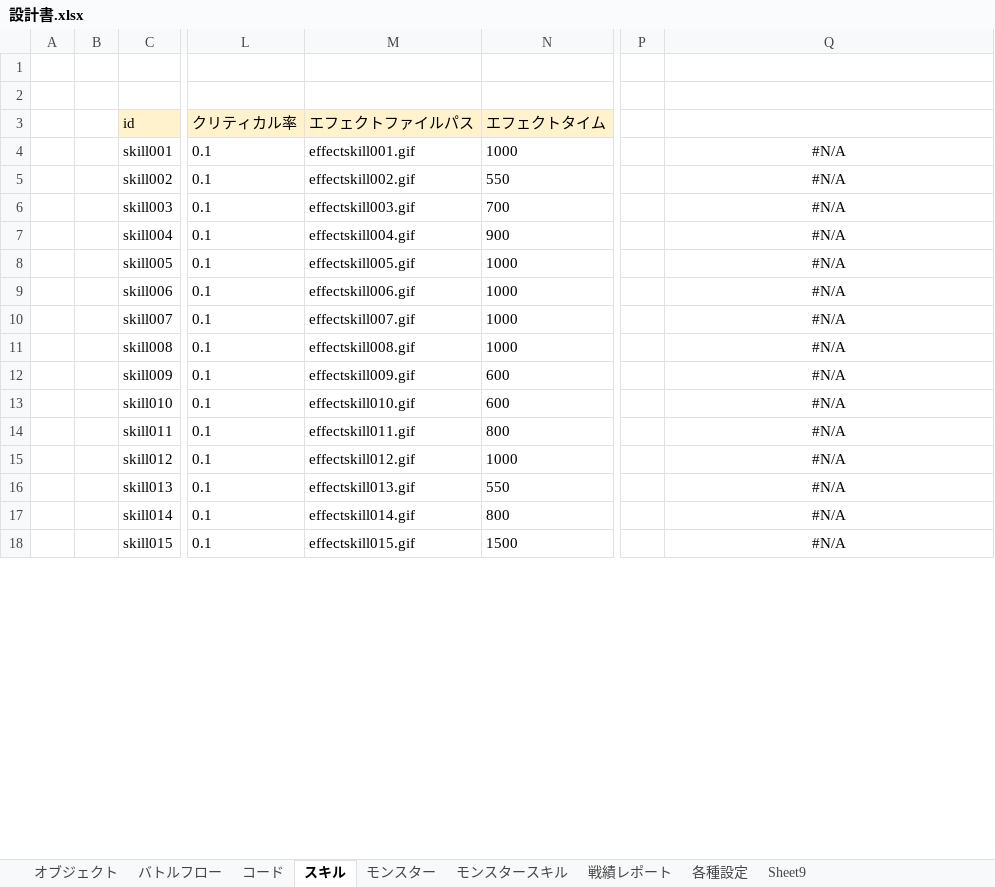
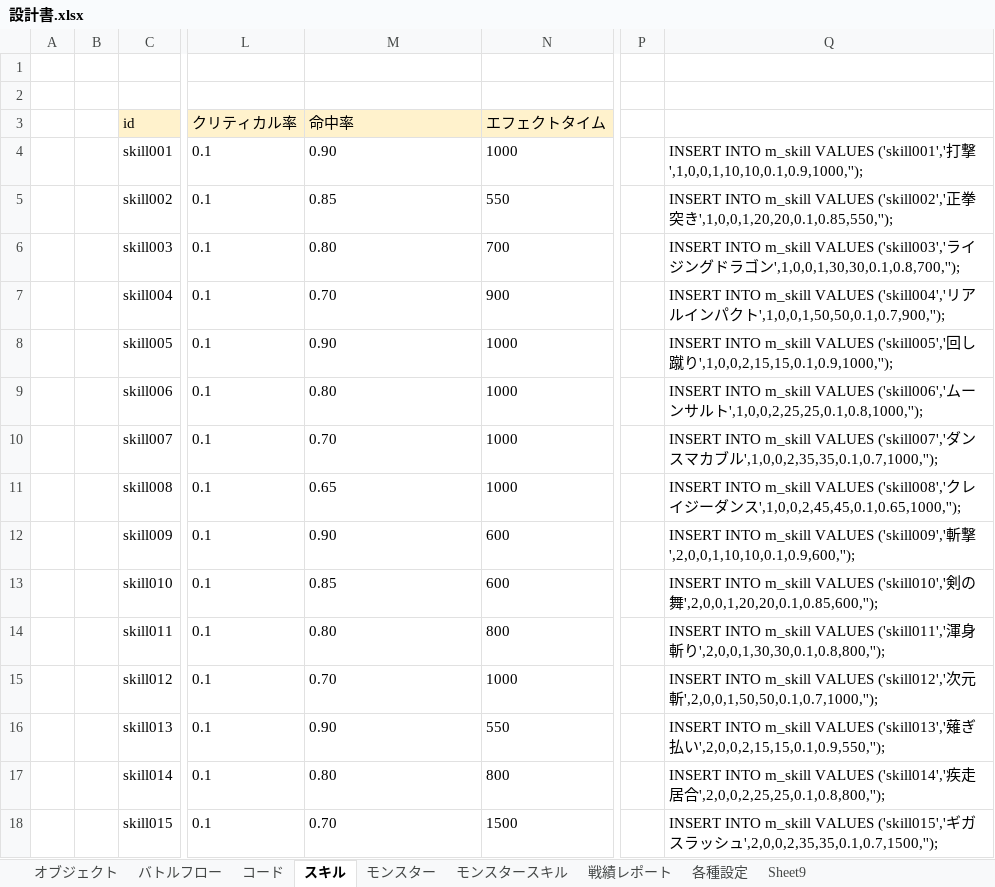
Before and after one commit to kazGear/kaz_app, an Excel workbook: KazApp_document/設計書.xlsx, sheet スキル, drawn as a sheet; only a part is shown, gaps mark what is left out; values as stored, in another font and other column widths than the file's, no borders; the diff covers the shown part only; the diff names each change by its address in the sheet, - before the commit and + after, or states it on an @@ line.

```diff
--- a/KazApp_document/設計書.xlsx (sheet スキル)
+++ b/KazApp_document/設計書.xlsx (sheet スキル)
-M3: エフェクトファイルパス
+M3: 命中率
-M4 (命中率): effectskill001.gif
+M4 (命中率): 0.90
-Q4: #N/A
+Q4: INSERT INTO m_skill VALUES ('skill001','打撃',1,0,0,1,10,10,0.1,0.9,1000,'');
-Q4:Q18 alignment: center
+Q4:Q18 alignment: left
-M5 (命中率): effectskill002.gif
+M5 (命中率): 0.85
-Q5: #N/A
+Q5: INSERT INTO m_skill VALUES ('skill002','正拳突き',1,0,0,1,20,20,0.1,0.85,550,'');
-M6 (命中率): effectskill003.gif
+M6 (命中率): 0.80
-Q6: #N/A
+Q6: INSERT INTO m_skill VALUES ('skill003','ライジングドラゴン',1,0,0,1,30,30,0.1,0.8,700,'');
-M7 (命中率): effectskill004.gif
+M7 (命中率): 0.70
-Q7: #N/A
+Q7: INSERT INTO m_skill VALUES ('skill004','リアルインパクト',1,0,0,1,50,50,0.1,0.7,900,'');
-M8 (命中率): effectskill005.gif
+M8 (命中率): 0.90
-Q8: #N/A
+Q8: INSERT INTO m_skill VALUES ('skill005','回し蹴り',1,0,0,2,15,15,0.1,0.9,1000,'');
-M9 (命中率): effectskill006.gif
+M9 (命中率): 0.80
-Q9: #N/A
+Q9: INSERT INTO m_skill VALUES ('skill006','ムーンサルト',1,0,0,2,25,25,0.1,0.8,1000,'');
-M10 (命中率): effectskill007.gif
+M10 (命中率): 0.70
-Q10: #N/A
+Q10: INSERT INTO m_skill VALUES ('skill007','ダンスマカブル',1,0,0,2,35,35,0.1,0.7,1000,'');
-M11 (命中率): effectskill008.gif
+M11 (命中率): 0.65
-Q11: #N/A
+Q11: INSERT INTO m_skill VALUES ('skill008','クレイジーダンス',1,0,0,2,45,45,0.1,0.65,1000,'');
-M12 (命中率): effectskill009.gif
+M12 (命中率): 0.90
-Q12: #N/A
+Q12: INSERT INTO m_skill VALUES ('skill009','斬撃',2,0,0,1,10,10,0.1,0.9,600,'');
-M13 (命中率): effectskill010.gif
+M13 (命中率): 0.85
-Q13: #N/A
+Q13: INSERT INTO m_skill VALUES ('skill010','剣の舞',2,0,0,1,20,20,0.1,0.85,600,'');
-M14 (命中率): effectskill011.gif
+M14 (命中率): 0.80
-Q14: #N/A
+Q14: INSERT INTO m_skill VALUES ('skill011','渾身斬り',2,0,0,1,30,30,0.1,0.8,800,'');
-M15 (命中率): effectskill012.gif
+M15 (命中率): 0.70
-Q15: #N/A
+Q15: INSERT INTO m_skill VALUES ('skill012','次元斬',2,0,0,1,50,50,0.1,0.7,1000,'');
-M16 (命中率): effectskill013.gif
+M16 (命中率): 0.90
-Q16: #N/A
+Q16: INSERT INTO m_skill VALUES ('skill013','薙ぎ払い',2,0,0,2,15,15,0.1,0.9,550,'');
-M17 (命中率): effectskill014.gif
+M17 (命中率): 0.80
-Q17: #N/A
+Q17: INSERT INTO m_skill VALUES ('skill014','疾走居合',2,0,0,2,25,25,0.1,0.8,800,'');
-M18 (命中率): effectskill015.gif
+M18 (命中率): 0.70
-Q18: #N/A
+Q18: INSERT INTO m_skill VALUES ('skill015','ギガスラッシュ',2,0,0,2,35,35,0.1,0.7,1500,'');
```
Also changed, not shown: 180 edited cells and cell formats elsewhere in this sheet, sheet モンスター, sheet コード, 14 other files.
